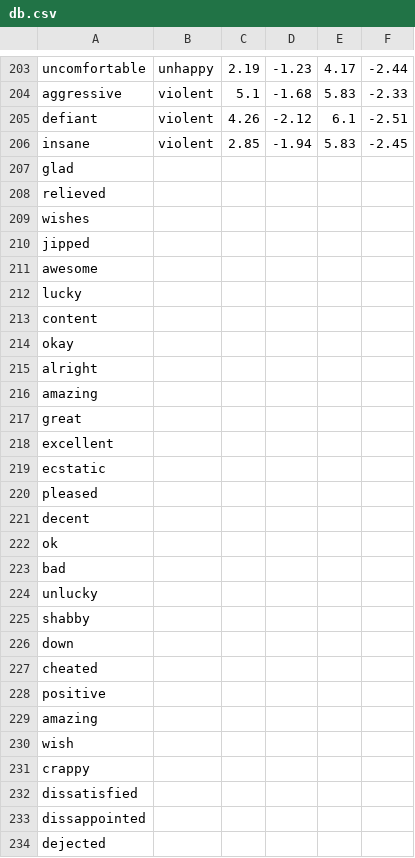
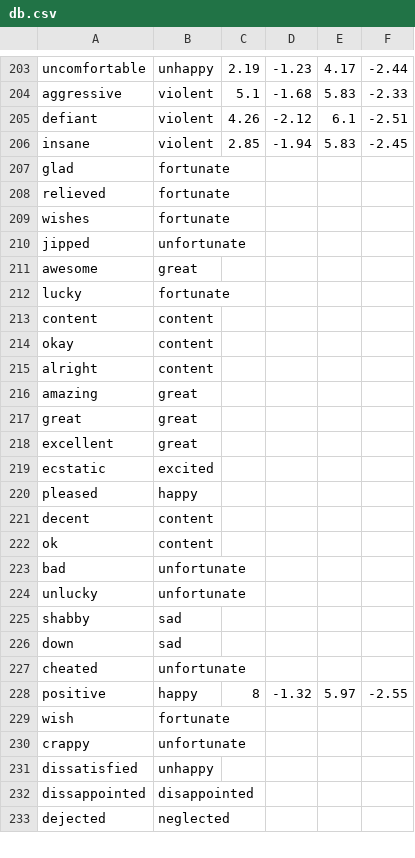
Before and after one commit to keewi/LEIA, a CSV file: db.csv, drawn as a sheet; only a part is shown, gaps mark what is left out; the diff covers the shown part only.

Commit message:
236 words (some don't have anew values)

```diff
--- a/db.csv
+++ b/db.csv
@@ -206,29 +206,28 @@ defiant,violent,4.26,-2.12,6.1,-2.51
 insane,violent,2.85,-1.94,5.83,-2.45
-glad,,,,,
-relieved,,,,,
-wishes,,,,,
-jipped,,,,,
-awesome,,,,,
-lucky,,,,,
-content,,,,,
-okay,,,,,
-alright,,,,,
-amazing,,,,,
-great,,,,,
-excellent,,,,,
-ecstatic,,,,,
-pleased,,,,,
-decent,,,,,
-ok,,,,,
-bad,,,,,
-unlucky,,,,,
-shabby,,,,,
-down,,,,,
-cheated,,,,,
-positive,,,,,
-amazing,,,,,
-wish,,,,,
-crappy,,,,,
-dissatisfied,,,,,
-dissappointed,,,,,
-dejected,,,,,
+glad,fortunate,,,,
+relieved,fortunate,,,,
+wishes,fortunate,,,,
+jipped,unfortunate,,,,
+awesome,great,,,,
+lucky,fortunate,,,,
+content,content,,,,
+okay,content,,,,
+alright,content,,,,
+amazing,great,,,,
+great,great,,,,
+excellent,great,,,,
+ecstatic,excited,,,,
+pleased,happy,,,,
+decent,content,,,,
+ok,content,,,,
+bad,unfortunate,,,,
+unlucky,unfortunate,,,,
+shabby,sad,,,,
+down,sad,,,,
+cheated,unfortunate,,,,
+positive,happy,8,-1.32,5.97,-2.55
+wish,fortunate,,,,
+crappy,unfortunate,,,,
+dissatisfied,unhappy,,,,
+dissappointed,disappointed,,,,
+dejected,neglected,,,,
```
Also changed, not shown: 7 edited cells elsewhere in this file.
